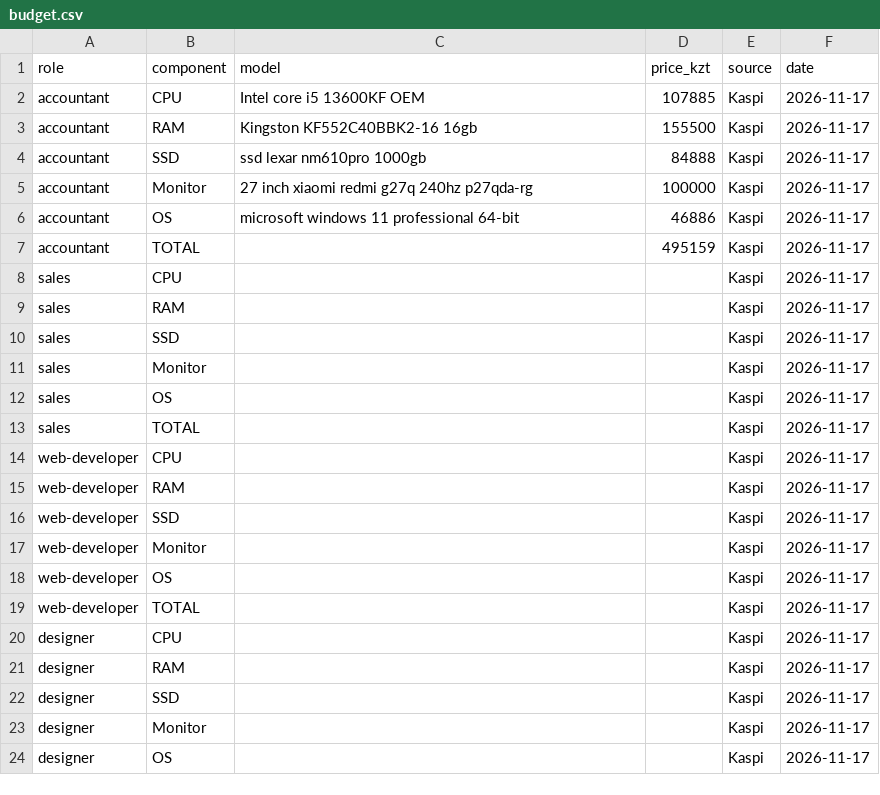
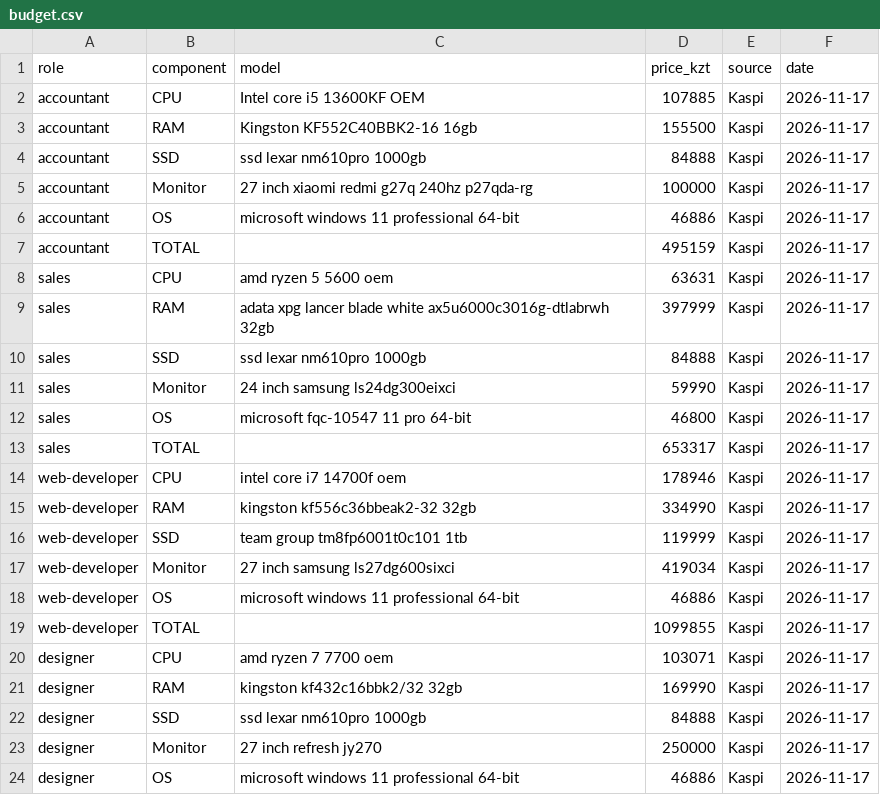
Before and after one commit to alishok28/osarch-muratuly, a CSV file: tickets/ticket2-office-spec/budget.csv, drawn as a sheet; only a part is shown; the diff covers the shown part only.

Commit message:
Update budget.csv

```diff
--- a/tickets/ticket2-office-spec/budget.csv
+++ b/tickets/ticket2-office-spec/budget.csv
@@ -7,18 +7,18 @@ accountant,OS,microsoft windows 11 professional 64-bit,46886,Kaspi,2026-11-17
 accountant,TOTAL,,495159,Kaspi,2026-11-17
-sales,CPU,,,Kaspi,2026-11-17
-sales,RAM,,,Kaspi,2026-11-17
-sales,SSD,,,Kaspi,2026-11-17
-sales,Monitor,,,Kaspi,2026-11-17
-sales,OS,,,Kaspi,2026-11-17
-sales,TOTAL,,,Kaspi,2026-11-17
-web-developer,CPU,,,Kaspi,2026-11-17
-web-developer,RAM,,,Kaspi,2026-11-17
-web-developer,SSD,,,Kaspi,2026-11-17
-web-developer,Monitor,,,Kaspi,2026-11-17
-web-developer,OS,,,Kaspi,2026-11-17
-web-developer,TOTAL,,,Kaspi,2026-11-17
-designer,CPU,,,Kaspi,2026-11-17
-designer,RAM,,,Kaspi,2026-11-17
-designer,SSD,,,Kaspi,2026-11-17
-designer,Monitor,,,Kaspi,2026-11-17
-designer,OS,,,Kaspi,2026-11-17
+sales,CPU,amd ryzen 5 5600 oem,63631,Kaspi,2026-11-17
+sales,RAM,adata xpg lancer blade white ax5u6000c3016g-dtlabrwh 32gb,397999,Kaspi,2026-11-17
+sales,SSD,ssd lexar nm610pro 1000gb,84888,Kaspi,2026-11-17
+sales,Monitor,24 inch samsung ls24dg300eixci,59990,Kaspi,2026-11-17
+sales,OS,microsoft fqc-10547 11 pro 64-bit,46800,Kaspi,2026-11-17
+sales,TOTAL,,653317,Kaspi,2026-11-17
+web-developer,CPU,intel core i7 14700f oem,178946,Kaspi,2026-11-17
+web-developer,RAM,kingston kf556c36bbeak2-32 32gb,334990,Kaspi,2026-11-17
+web-developer,SSD,team group tm8fp6001t0c101 1tb,119999,Kaspi,2026-11-17
+web-developer,Monitor,27 inch samsung ls27dg600sixci,419034,Kaspi,2026-11-17
+web-developer,OS,microsoft windows 11 professional 64-bit,46886,Kaspi,2026-11-17
+web-developer,TOTAL,,1099855,Kaspi,2026-11-17
+designer,CPU,amd ryzen 7 7700 oem,103071,Kaspi,2026-11-17
+designer,RAM,kingston kf432c16bbk2/32 32gb,169990,Kaspi,2026-11-17
+designer,SSD,ssd lexar nm610pro 1000gb,84888,Kaspi,2026-11-17
+designer,Monitor,27 inch refresh jy270,250000,Kaspi,2026-11-17
+designer,OS,microsoft windows 11 professional 64-bit,46886,Kaspi,2026-11-17
```
Also changed, not shown: 1 edited cell elsewhere in this file.
